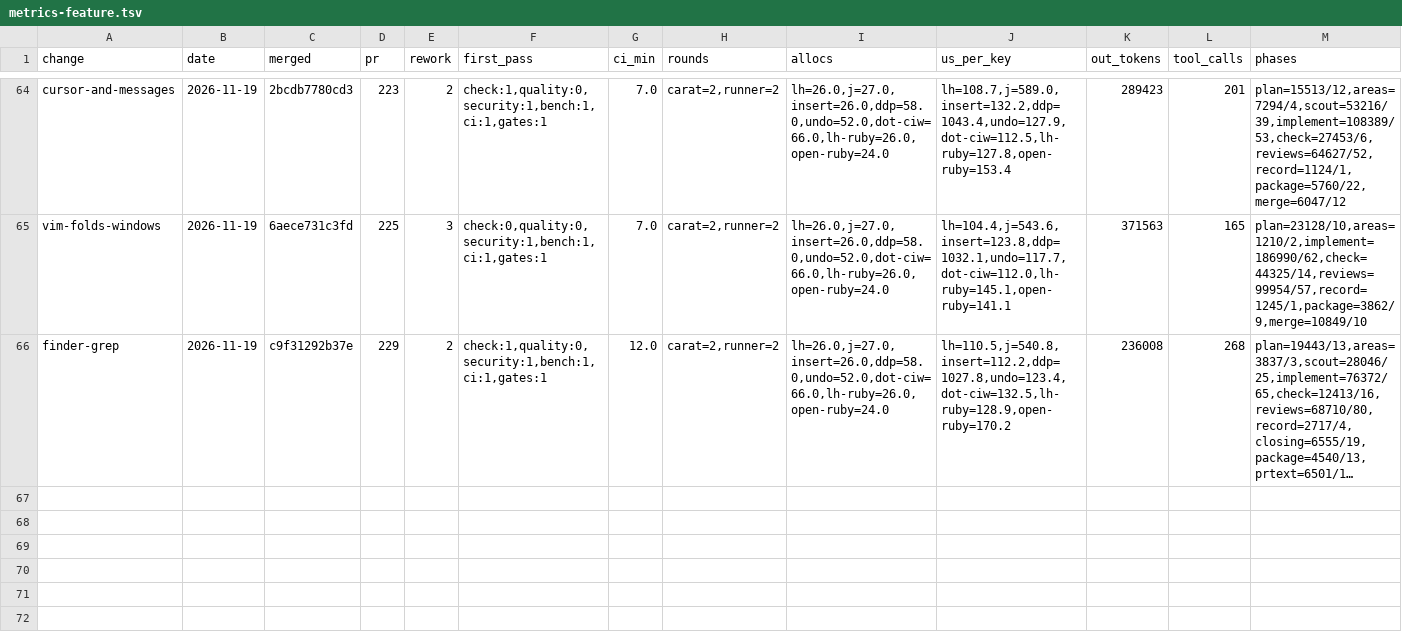
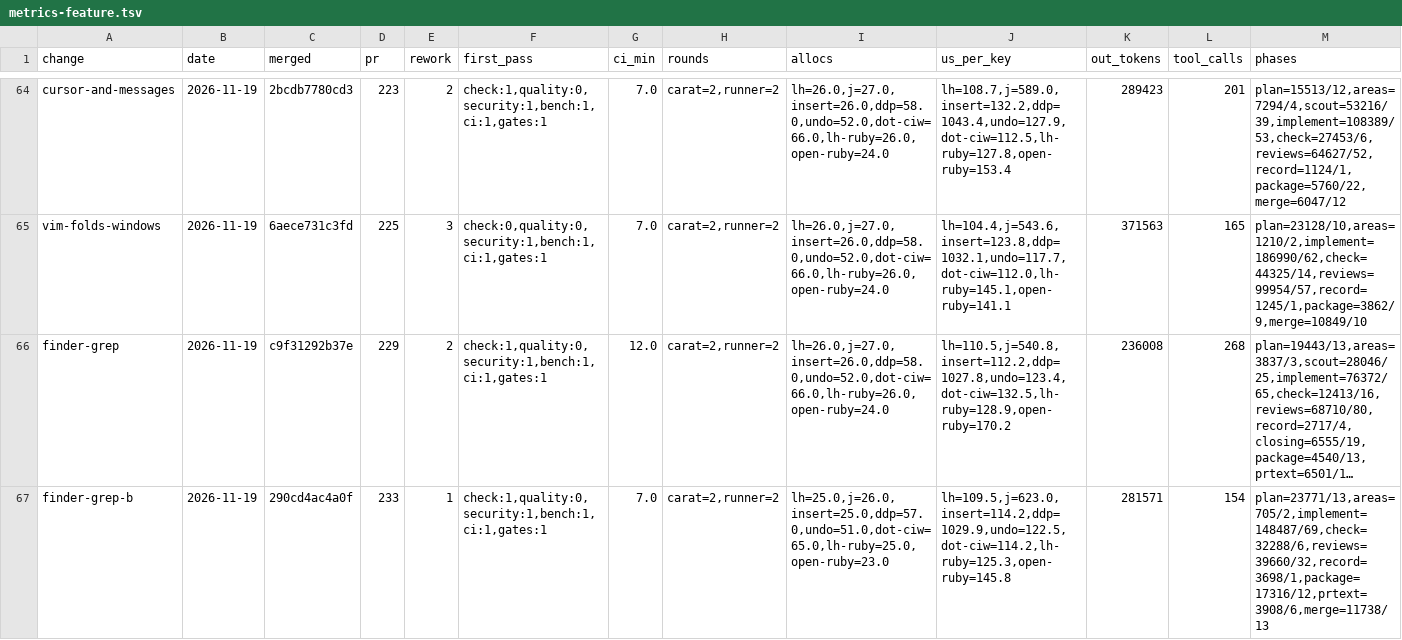
Before and after one commit to oraul/carat, a TSV file: docs/metrics-feature.tsv, drawn as a sheet; only a part is shown, gaps mark what is left out; long unchanged cells end in …; rows hold the shown columns only; the diff names each change by its address in the sheet, - before the commit and + after, or states it on an @@ line.

```diff
--- a/docs/metrics-feature.tsv
+++ b/docs/metrics-feature.tsv
+row 67: finder-grep-b | 2026-11-19 | 290cd4ac4a0f | 233 | 1 | check:1,quality:0,security:1,bench:1,ci:1,gates:1 | 7.0 | carat=2,runner=2 | lh=25.0,j=26.0,insert=25.0,ddp=57.0,undo=51.0,dot-ciw=65.0,lh-ruby=25.0,open-ruby=23.0 | lh=109.5,j=623.0,insert=114.2,ddp=1029.9,undo=122.5,dot-ciw=114.2,lh-ruby=125.3,open-ruby=145.8 | 281571 | 154 | plan=23771/13,areas=705/2,implement=148487/69,check=32288/6,reviews=39660/32,record=3698/1,package=17316/12,prtext=3908/6,merge=11738/13
```
Also changed, not shown: 2 other files.
